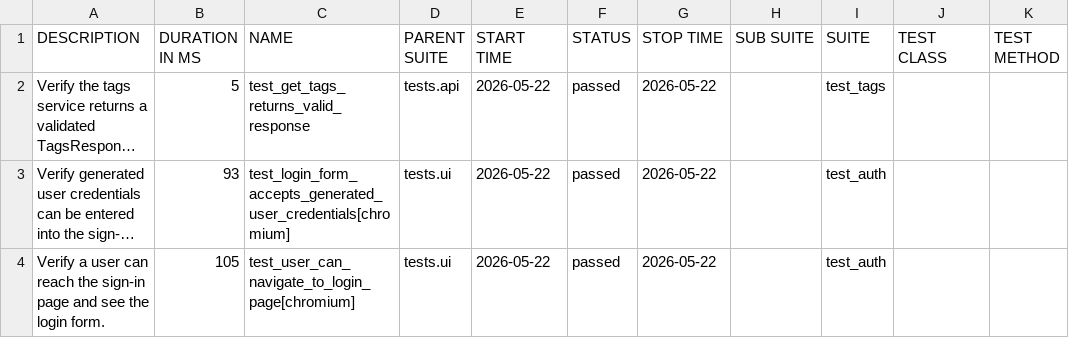
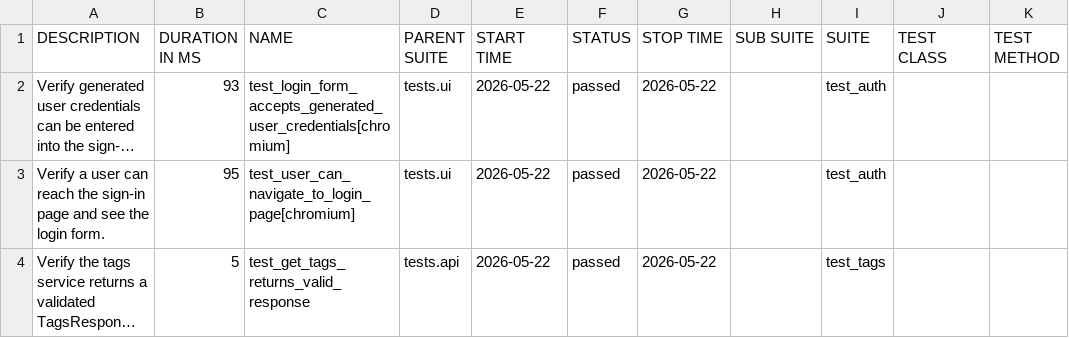
Before and after one commit to ArtyomZabello/Myportfolio, a CSV file: data/suites.csv, drawn as a sheet; long unchanged cells end in …; removed rows and columns are numbered as before the commit, all else as after; the diff names each change by its address in the sheet, - before the commit and + after, or states it on an @@ line.

```diff
--- a/data/suites.csv
+++ b/data/suites.csv
@@ row 3 moved to row 2: Verify generated user credentials can be… @@
+row 3: Verify a user can reach the sign-in page and see the login form. | 95 | test_user_can_navigate_to_login_page[chromium] | tests.ui | 2026-05-22 | passed | 2026-05-22 |  | test_auth
-row 4: Verify a user can reach the sign-in page and see the login form. | 105 | test_user_can_navigate_to_login_page[chromium] | tests.ui | 2026-05-22 | passed | 2026-05-22 |  | test_auth
```
Also changed, not shown: data/behaviors.csv, 22 other files.
